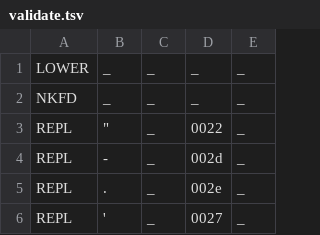
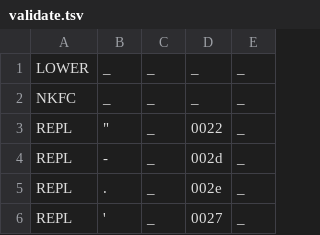
Before and after one commit to ftyers/commonvoice-utils, a TSV file: cvutils/data/ig/validate.tsv, drawn as a sheet; only a part is shown.

```diff
--- a/cvutils/data/ig/validate.tsv
+++ b/cvutils/data/ig/validate.tsv
@@ -1,3 +1,3 @@
 LOWER	_	_	_	_
-NKFD	_	_	_	_
+NKFC	_	_	_	_
 REPL	"	_	0022	_
```
Also changed, not shown: cvutils/data/ig/phon.tsv, 3 other files.
